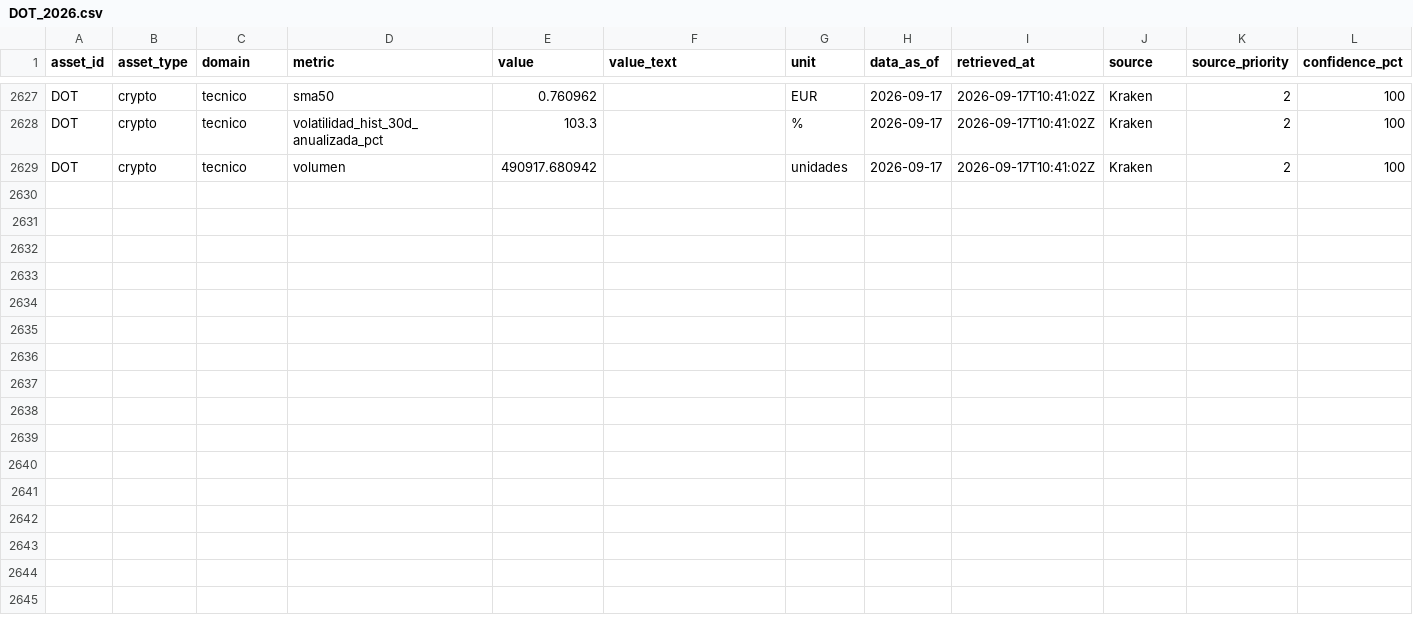
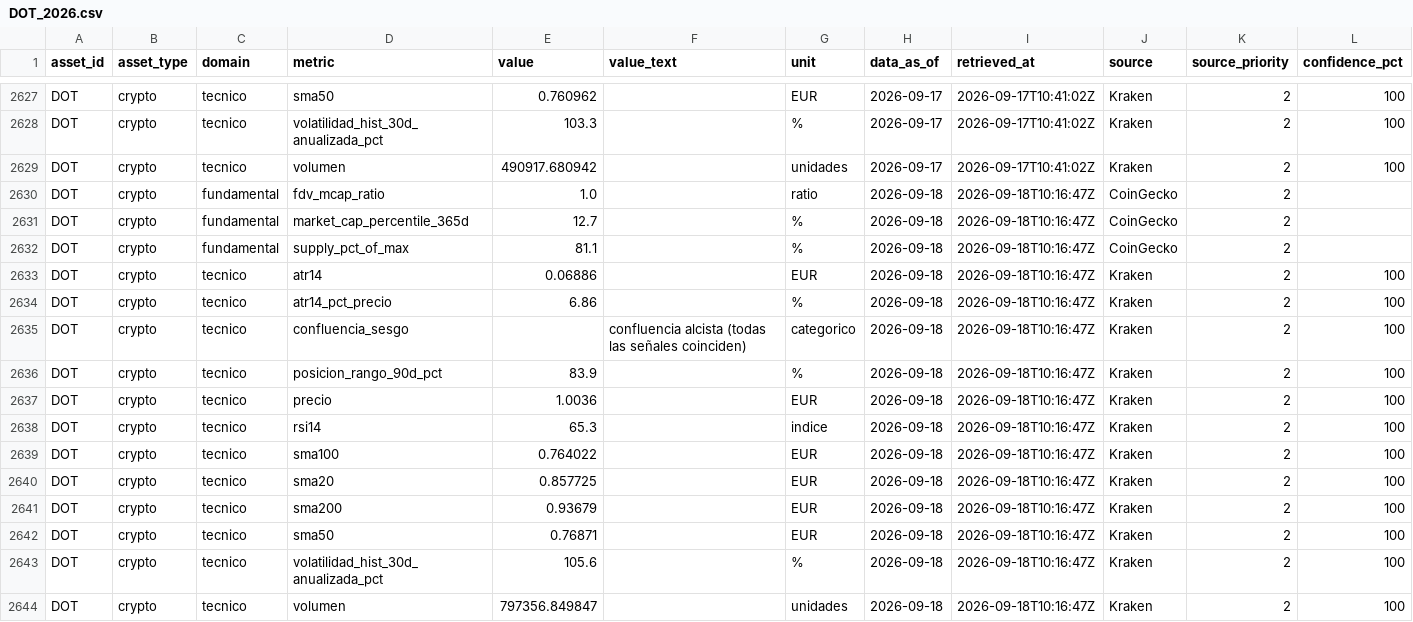
Before and after one commit to elrickyyt-ai/Bot-Inversiones, a CSV file: data/incoming/DOT_2026.csv, drawn as a sheet; only a part is shown, gaps mark what is left out; rows hold the shown columns only; the diff names each change by its address in the sheet, - before the commit and + after, or states it on an @@ line.

```diff
--- a/data/incoming/DOT_2026.csv
+++ b/data/incoming/DOT_2026.csv
+row 2630: DOT | crypto | fundamental | fdv_mcap_ratio | 1.0 |  | ratio | 2026-09-18 | 2026-09-18T10:16:47Z | CoinGecko | 2
+row 2631: DOT | crypto | fundamental | market_cap_percentile_365d | 12.7 |  | % | 2026-09-18 | 2026-09-18T10:16:47Z | CoinGecko | 2
+row 2632: DOT | crypto | fundamental | supply_pct_of_max | 81.1 |  | % | 2026-09-18 | 2026-09-18T10:16:47Z | CoinGecko | 2
+row 2633: DOT | crypto | tecnico | atr14 | 0.06886 |  | EUR | 2026-09-18 | 2026-09-18T10:16:47Z | Kraken | 2 | 100
+row 2634: DOT | crypto | tecnico | atr14_pct_precio | 6.86 |  | % | 2026-09-18 | 2026-09-18T10:16:47Z | Kraken | 2 | 100
+row 2635: DOT | crypto | tecnico | confluencia_sesgo |  | confluencia alcista (todas las señales coinciden) | categorico | 2026-09-18 | 2026-09-18T10:16:47Z | Kraken | 2 | 100
+row 2636: DOT | crypto | tecnico | posicion_rango_90d_pct | 83.9 |  | % | 2026-09-18 | 2026-09-18T10:16:47Z | Kraken | 2 | 100
+row 2637: DOT | crypto | tecnico | precio | 1.0036 |  | EUR | 2026-09-18 | 2026-09-18T10:16:47Z | Kraken | 2 | 100
+row 2638: DOT | crypto | tecnico | rsi14 | 65.3 |  | indice | 2026-09-18 | 2026-09-18T10:16:47Z | Kraken | 2 | 100
+row 2639: DOT | crypto | tecnico | sma100 | 0.764022 |  | EUR | 2026-09-18 | 2026-09-18T10:16:47Z | Kraken | 2 | 100
+row 2640: DOT | crypto | tecnico | sma20 | 0.857725 |  | EUR | 2026-09-18 | 2026-09-18T10:16:47Z | Kraken | 2 | 100
+row 2641: DOT | crypto | tecnico | sma200 | 0.93679 |  | EUR | 2026-09-18 | 2026-09-18T10:16:47Z | Kraken | 2 | 100
+row 2642: DOT | crypto | tecnico | sma50 | 0.76871 |  | EUR | 2026-09-18 | 2026-09-18T10:16:47Z | Kraken | 2 | 100
+row 2643: DOT | crypto | tecnico | volatilidad_hist_30d_anualizada_pct | 105.6 |  | % | 2026-09-18 | 2026-09-18T10:16:47Z | Kraken | 2 | 100
+row 2644: DOT | crypto | tecnico | volumen | 797356.849847 |  | unidades | 2026-09-18 | 2026-09-18T10:16:47Z | Kraken | 2 | 100
```
Also changed, not shown: data/incoming/ADA_2026.csv, data/incoming/BTC_2026.csv, 10 other files.
